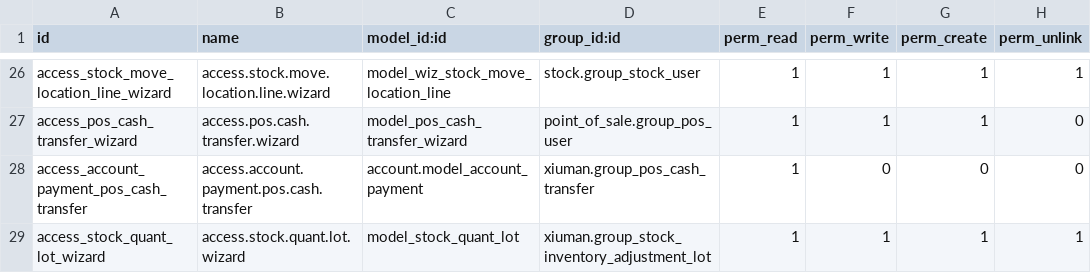
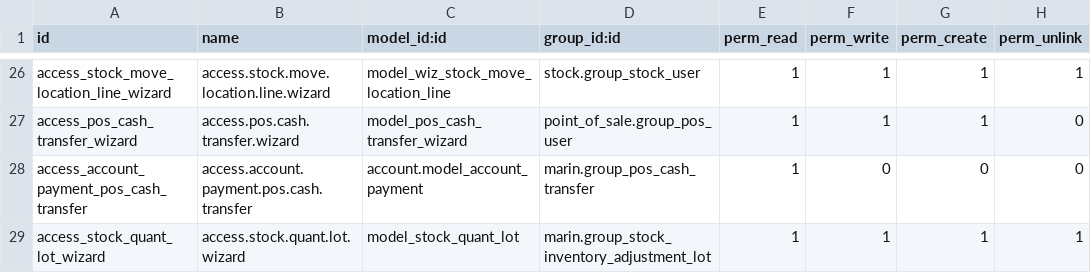
Before and after one commit to maringuadarrama/addons_custom, a CSV file: marin/security/ir.model.access.csv, drawn as a sheet; only a part is shown, gaps mark what is left out.

Commit message:
marin

```diff
--- a/marin/security/ir.model.access.csv
+++ b/marin/security/ir.model.access.csv
@@ -27,3 +27,3 @@ access_stock_move_location_line_wizard,access.stock.move.location.line.wizard,mo
 access_pos_cash_transfer_wizard,access.pos.cash.transfer.wizard,model_pos_cash_transfer_wizard,point_of_sale.group_pos_user,1,1,1,0
-access_account_payment_pos_cash_transfer,access.account.payment.pos.cash.transfer,account.model_account_payment,xiuman.group_pos_cash_transfer,1,0,0,0
-access_stock_quant_lot_wizard,access.stock.quant.lot.wizard,model_stock_quant_lot,xiuman.group_stock_inventory_adjustment_lot,1,1,1,1
+access_account_payment_pos_cash_transfer,access.account.payment.pos.cash.transfer,account.model_account_payment,marin.group_pos_cash_transfer,1,0,0,0
+access_stock_quant_lot_wizard,access.stock.quant.lot.wizard,model_stock_quant_lot,marin.group_stock_inventory_adjustment_lot,1,1,1,1
```
Also changed, not shown: 46 other files.
